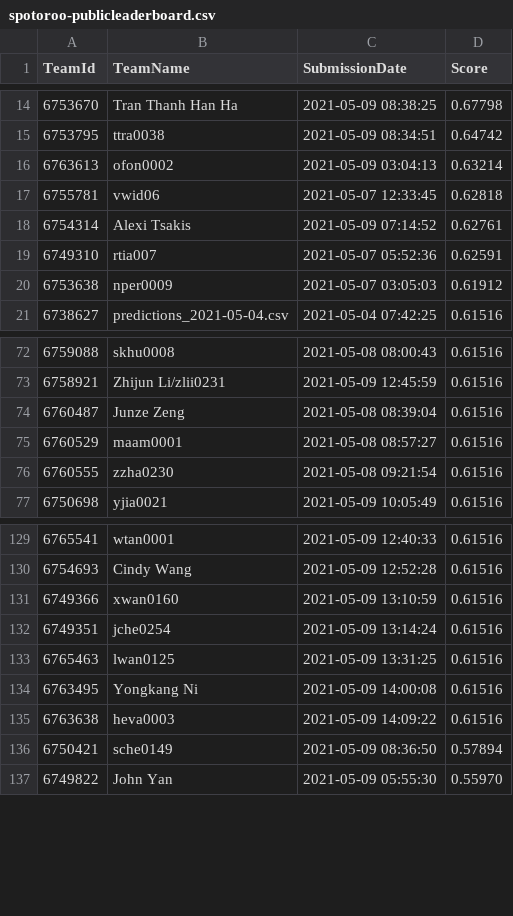
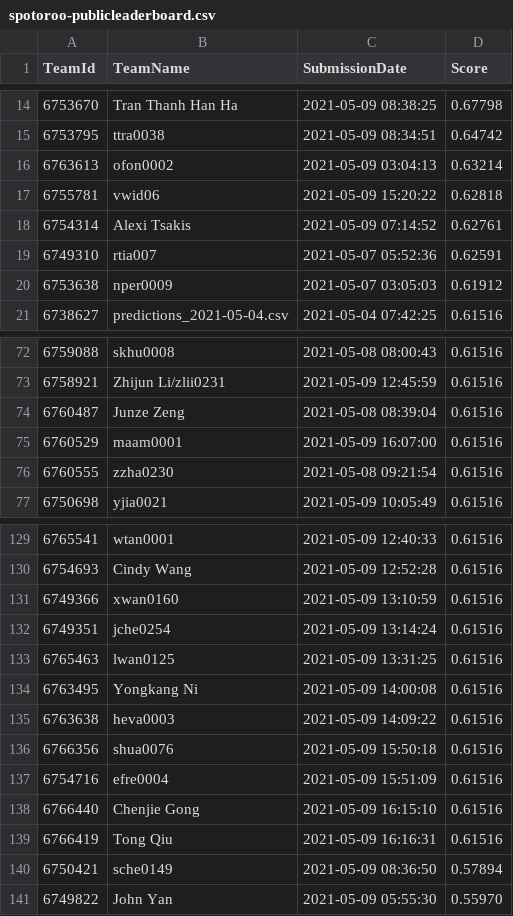
Before and after one commit to TengMCing/ETC3250_kaggle_score, a CSV file: data/spotoroo-publicleaderboard.csv, drawn as a sheet; only a part is shown, gaps mark what is left out.

```diff
--- a/data/spotoroo-publicleaderboard.csv
+++ b/data/spotoroo-publicleaderboard.csv
@@ -16,3 +16,3 @@
 6763613,ofon0002,"2021-05-09 03:04:13",0.63214
-6755781,vwid06,"2021-05-07 12:33:45",0.62818
+6755781,vwid06,"2021-05-09 15:20:22",0.62818
 6754314,"Alexi Tsakis","2021-05-09 07:14:52",0.62761
@@ -74,3 +74,3 @@
 6760487,"Junze Zeng","2021-05-08 08:39:04",0.61516
-6760529,maam0001,"2021-05-08 08:57:27",0.61516
+6760529,maam0001,"2021-05-09 16:07:00",0.61516
 6760555,zzha0230,"2021-05-08 09:21:54",0.61516
@@ -135,2 +135,6 @@
 6763638,heva0003,"2021-05-09 14:09:22",0.61516
+6766356,shua0076,"2021-05-09 15:50:18",0.61516
+6754716,efre0004,"2021-05-09 15:51:09",0.61516
+6766440,"Chenjie Gong","2021-05-09 16:15:10",0.61516
+6766419,"Tong Qiu","2021-05-09 16:16:31",0.61516
 6750421,sche0149,"2021-05-09 08:36:50",0.57894
```
Also changed, not shown: 5 other files.
